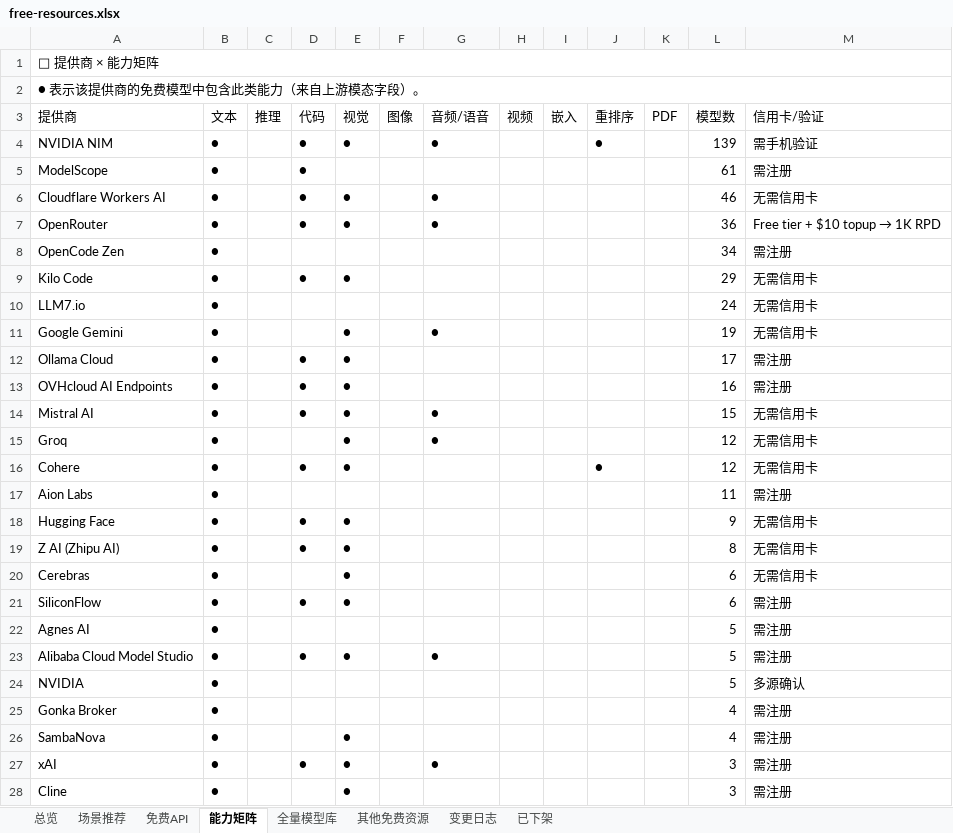
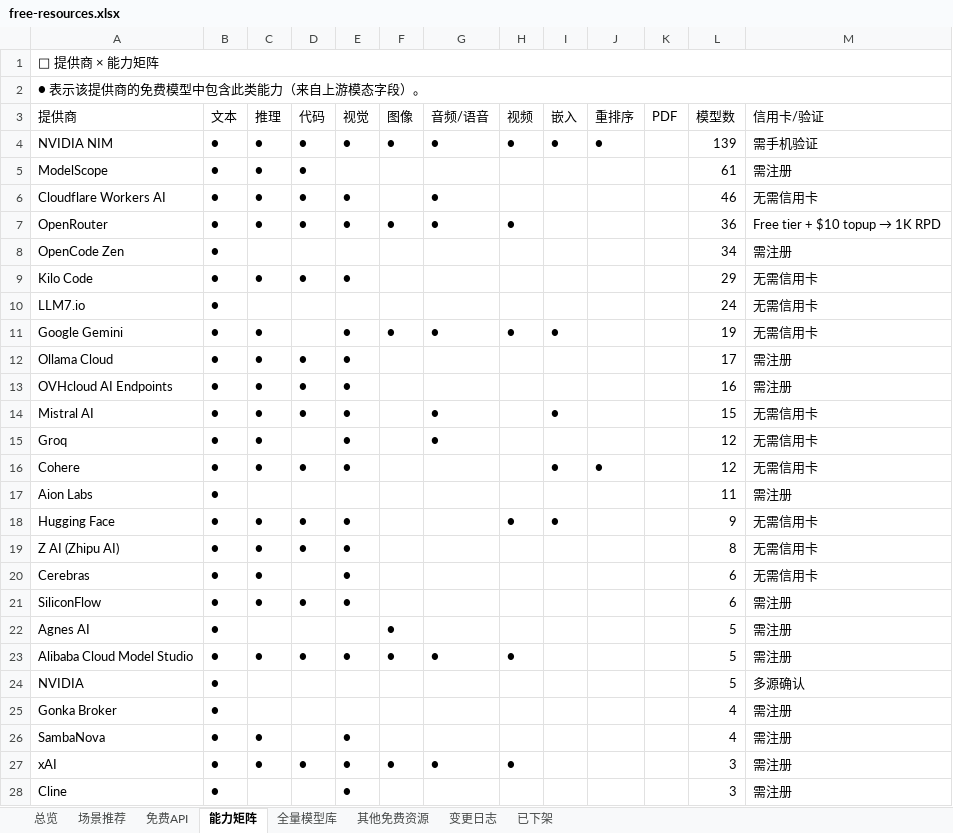
Before and after one commit to mi-agent/resources, an Excel workbook: free-resources.xlsx, sheet 能力矩阵, drawn as a sheet; only a part is shown; values as stored, in another font and other column widths than the file's, no cell formats; conditional formats not drawn; the diff covers the shown part only; the diff names each change by its address in the sheet, - before the commit and + after, or states it on an @@ line.

```diff
--- a/free-resources.xlsx (sheet 能力矩阵)
+++ b/free-resources.xlsx (sheet 能力矩阵)
-C4:C7 (推理): (empty)
+C4:C7 (推理): ●
-F4 (图像): (empty)
+F4 (图像): ●
-H4 (视频): (empty)
+H4 (视频): ●
-I4 (嵌入): (empty)
+I4 (嵌入): ●
-F7 (图像): (empty)
+F7 (图像): ●
-H7 (视频): (empty)
+H7 (视频): ●
-C9 (推理): (empty)
+C9 (推理): ●
-C11:C16 (推理): (empty)
+C11:C16 (推理): ●
-F11 (图像): (empty)
+F11 (图像): ●
-H11 (视频): (empty)
+H11 (视频): ●
-I11 (嵌入): (empty)
+I11 (嵌入): ●
-I14 (嵌入): (empty)
+I14 (嵌入): ●
-I16 (嵌入): (empty)
+I16 (嵌入): ●
-C18:C21 (推理): (empty)
+C18:C21 (推理): ●
-H18 (视频): (empty)
+H18 (视频): ●
-I18 (嵌入): (empty)
+I18 (嵌入): ●
-F22:F23 (图像): (empty)
+F22:F23 (图像): ●
-C23 (推理): (empty)
+C23 (推理): ●
-H23 (视频): (empty)
+H23 (视频): ●
-C26:C27 (推理): (empty)
+C26:C27 (推理): ●
-F27 (图像): (empty)
+F27 (图像): ●
-H27 (视频): (empty)
+H27 (视频): ●
```
Also changed, not shown: 11 moved rows and 6 edited cells elsewhere in this sheet, sheet 全量模型库, sheet 场景推荐, sheet 免费API, cell formats, 3 other files.
